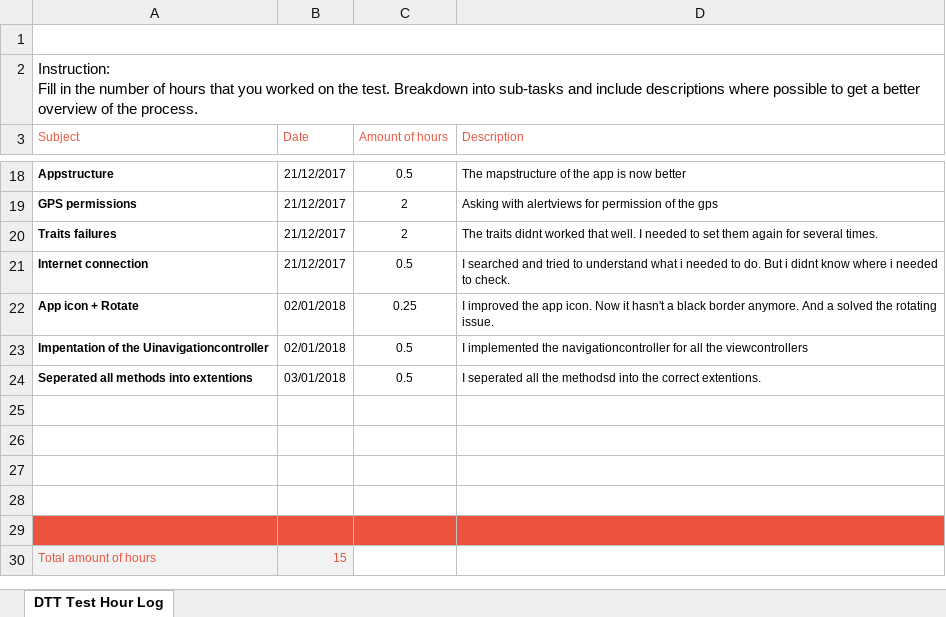
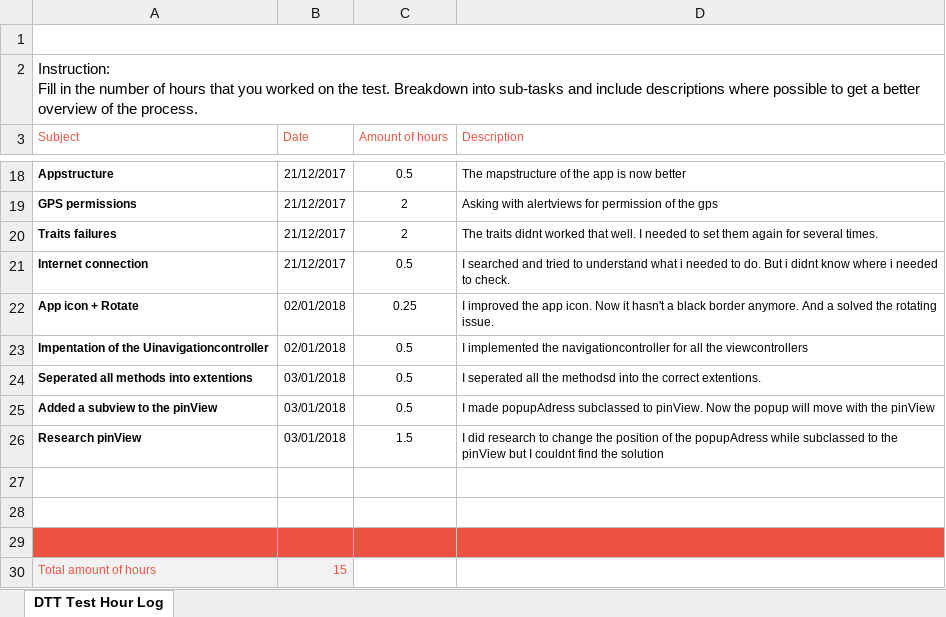
Before and after one commit to xcarmenbijlaart/RSR, an Excel workbook: DTT-Test-Hour-Log.xlsx, sheet DTT Test Hour Log, drawn as a sheet; only a part is shown, gaps mark what is left out; values as stored, in another font and other column widths than the file's, no borders; charts and pictures not drawn; the diff names each change by its address in the sheet, - before the commit and + after, or states it on an @@ line.

```diff
--- a/DTT-Test-Hour-Log.xlsx (sheet DTT Test Hour Log)
+++ b/DTT-Test-Hour-Log.xlsx (sheet DTT Test Hour Log)
-row 25: (empty)
+row 25: Added a subview to the pinView | 03/01/2018 | 0.5 | I made popupAdress subclassed to pinView. Now the popup will move with the pinView
-row 26: (empty)
+row 26: Research pinView | 03/01/2018 | 1.5 | I did research to change the position of the popupAdress while subclassed to the pinView but I couldnt find the solution
```
Also changed, not shown: ._DTT-Test-Hour-Log.xlsx, 2 other files.
